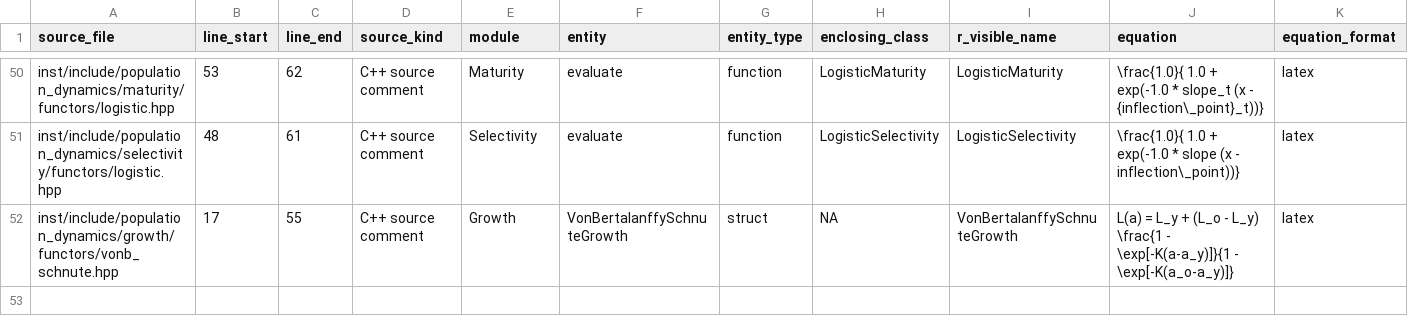
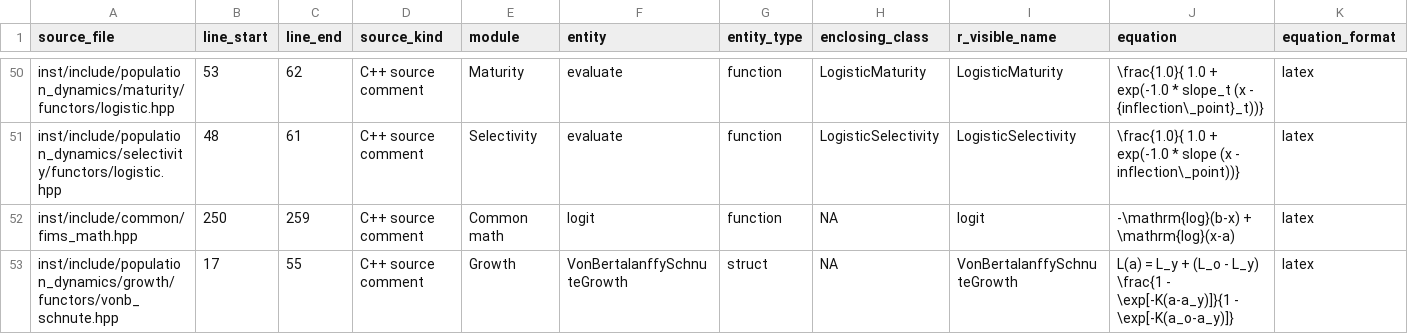
Before and after one commit to NOAA-FIMS/FIMS, a CSV file: visualizations/equation-catalog/output/fims_equation_catalog.csv, drawn as a sheet; only a part is shown, gaps mark what is left out; rows hold the shown columns only; the diff names each change by its address in the sheet, - before the commit and + after, or states it on an @@ line.

Commit message:
fix(catalog): recognize documented logit equation

```diff
--- a/visualizations/equation-catalog/output/fims_equation_catalog.csv
+++ b/visualizations/equation-catalog/output/fims_equation_catalog.csv
+row 52: inst/include/common/fims_math.hpp | 250 | 259 | C++ source comment | Common math | logit | function | NA | logit | -\mathrm{log}(b-x) + \mathrm{log}(x-a) | latex
```
Also changed, not shown: 2 other files.
